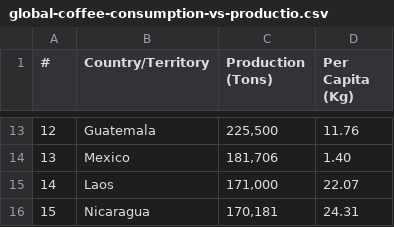
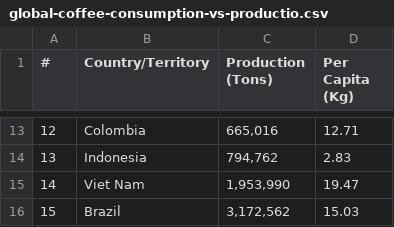
Before and after one commit to DavidRodriguez119/DataVisualizer, a CSV file: data/global-coffee-consumption-vs-production-per-capita/global-coffee-consumption-vs-productio.csv, drawn as a sheet; only a part is shown, gaps mark what is left out; the diff covers the shown part only.

```diff
--- a/data/global-coffee-consumption-vs-production-per-capita/global-coffee-consumption-vs-productio.csv
+++ b/data/global-coffee-consumption-vs-production-per-capita/global-coffee-consumption-vs-productio.csv
@@ -13,4 +13,4 @@
-"12","Guatemala","225,500","11.76"
-"13","Mexico","181,706","1.40"
-"14","Laos","171,000","22.07"
-"15","Nicaragua","170,181","24.31"
+"12","Colombia","665,016","12.71"
+"13","Indonesia","794,762","2.83"
+"14","Viet Nam","1,953,990","19.47"
+"15","Brazil","3,172,562","15.03"
```
Also changed, not shown: 30 edited cells elsewhere in this file, 1 other file.
